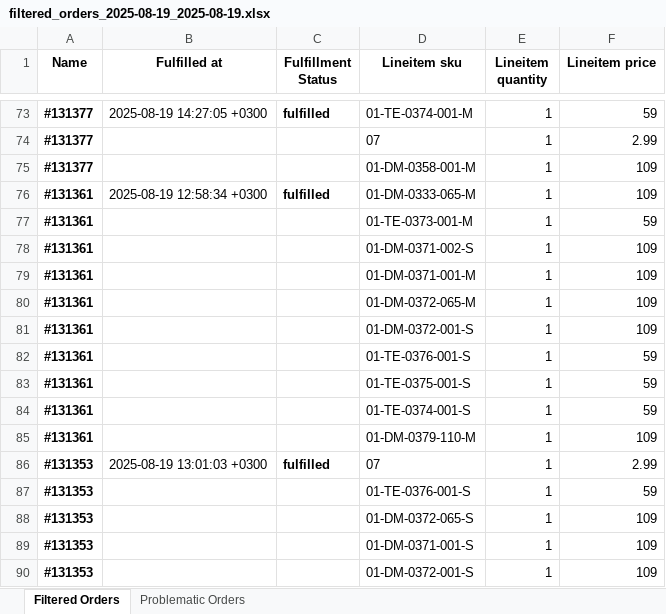
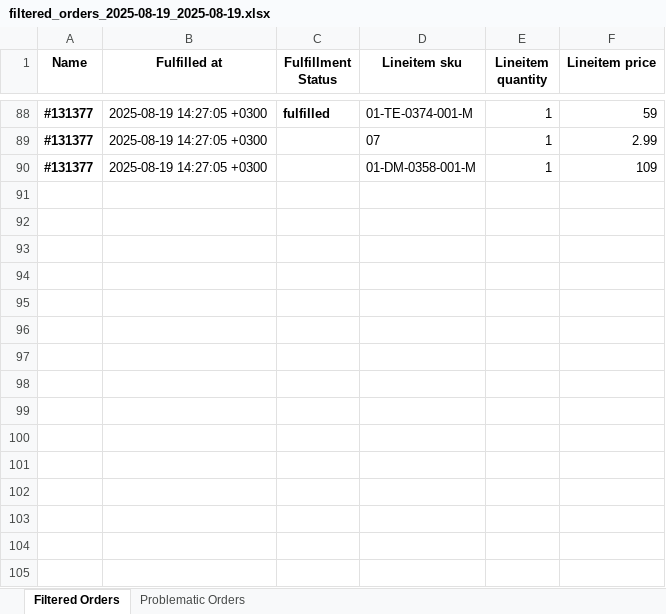
Before and after one commit to cognitiveclodfr/invoice_prep, an Excel workbook: filtered_orders_2025-08-19_2025-08-19.xlsx, sheet Filtered Orders, drawn as a sheet; only a part is shown, gaps mark what is left out; values as stored, in another font and other column widths than the file's, no borders; removed rows and columns are numbered as before the commit, all else as after; the diff covers the shown part only; the diff names each change by its address in the sheet, - before the commit and + after, or states it on an @@ line.

```diff
--- a/filtered_orders_2025-08-19_2025-08-19.xlsx (sheet Filtered Orders)
+++ b/filtered_orders_2025-08-19_2025-08-19.xlsx (sheet Filtered Orders)
-B89:B90 (Fulfilled at): (empty)
+B89:B90 (Fulfilled at): 2025-08-19 14:27:05 +0300
@@ row 76 moved to row 37: #131361 @@
-row 77: #131361 |  |  | 01-TE-0373-001-M | 1 | 59
-row 78: #131361 |  |  | 01-DM-0371-002-S | 1 | 109
-row 79: #131361 |  |  | 01-DM-0371-001-M | 1 | 109
-row 80: #131361 |  |  | 01-DM-0372-065-M | 1 | 109
-row 81: #131361 |  |  | 01-DM-0372-001-S | 1 | 109
-row 82: #131361 |  |  | 01-TE-0376-001-S | 1 | 59
-row 83: #131361 |  |  | 01-TE-0375-001-S | 1 | 59
-row 84: #131361 |  |  | 01-TE-0374-001-S | 1 | 59
-row 85: #131361 |  |  | 01-DM-0379-110-M | 1 | 109
@@ row 86 moved to row 68: #131353 @@
-row 87: #131353 |  |  | 01-TE-0376-001-S | 1 | 59
-row 88: #131353 |  |  | 01-DM-0372-065-S | 1 | 109
-row 89: #131353 |  |  | 01-DM-0371-001-S | 1 | 109
-row 90: #131353 |  |  | 01-DM-0372-001-S | 1 | 109
```
Also changed, not shown: 40 added rows, 27 removed rows, 28 moved rows and 14 edited cells elsewhere in this sheet, 1 other file.
